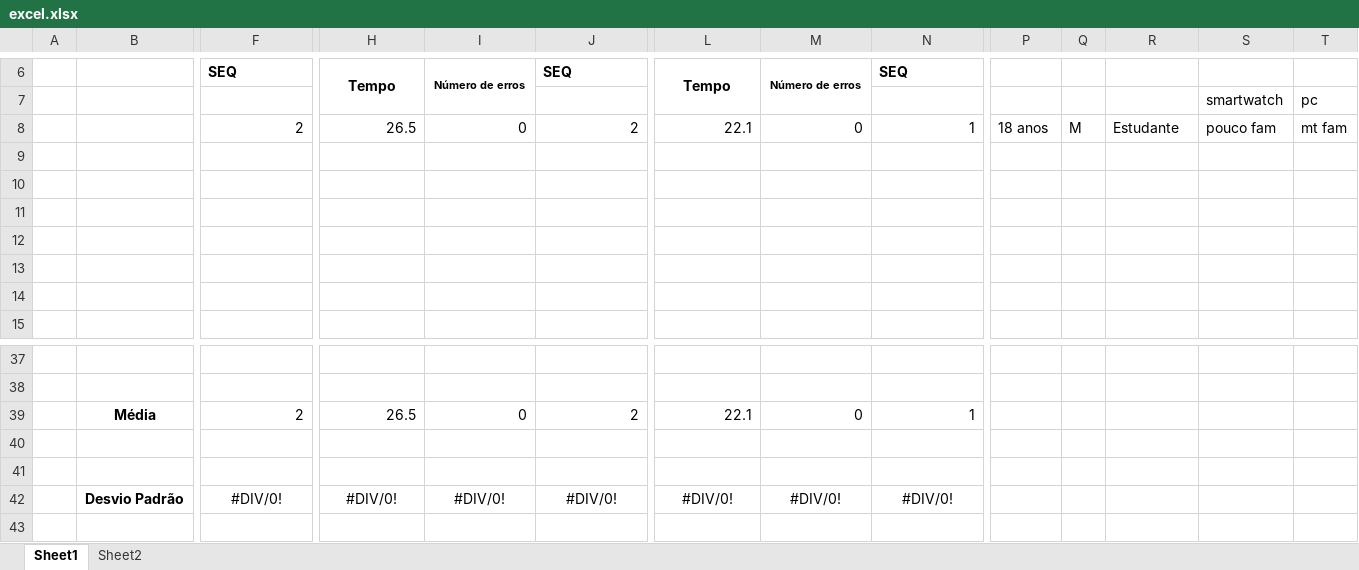
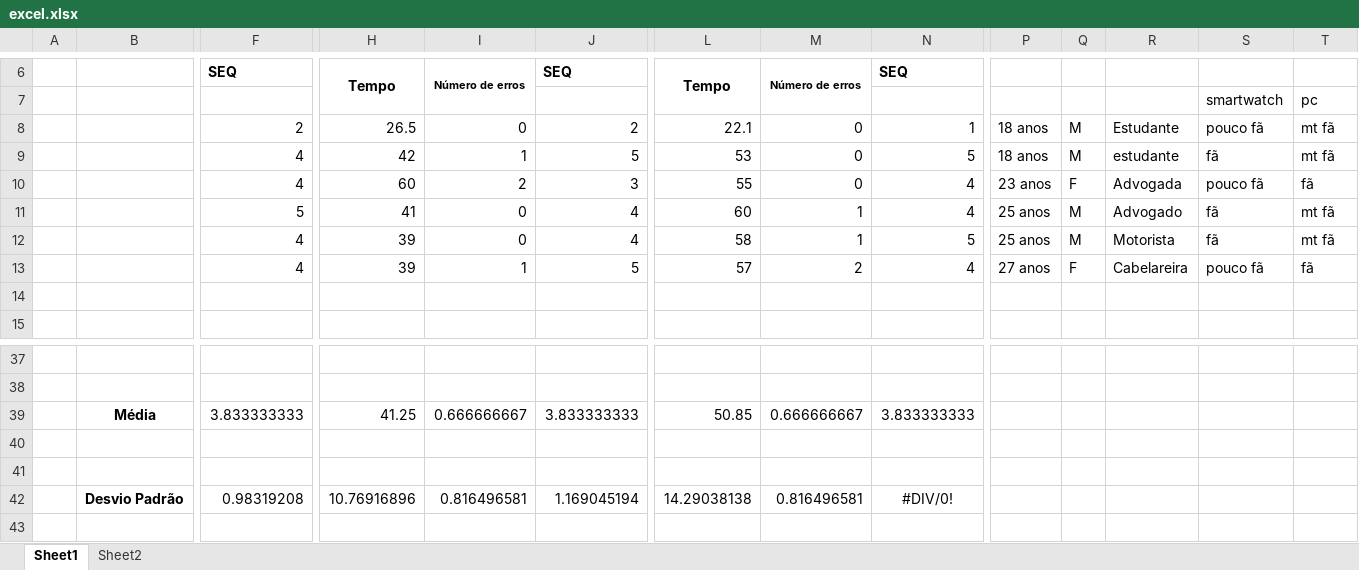
Before and after one commit to bvalente/IIPM, an Excel workbook: labs/lab13/excel.xlsx, sheet Sheet1, drawn as a sheet; only a part is shown, gaps mark what is left out; values as stored, in another font and other column widths than the file's, no borders; removed rows and columns are numbered as before the commit, all else as after; rows hold the shown columns only; the diff names each change by its address in the sheet, - before the commit and + after, or states it on an @@ line.

Commit message:
Add files via upload

```diff
--- a/labs/lab13/excel.xlsx (sheet Sheet1)
+++ b/labs/lab13/excel.xlsx (sheet Sheet1)
-S8: pouco fam
+S8: pouco fã
-T8: mt fam
+T8: mt fã
-row 9: (empty)
-row 10: (empty)
-row 11: (empty)
-row 12: (empty)
-row 13: (empty)
+row 9:  |  | 4 | 42 | 1 | 5 | 53 | 0 | 5 | 18 anos | M | estudante | fã | mt fã
+row 10:  |  | 4 | 60 | 2 | 3 | 55 | 0 | 4 | 23 anos | F | Advogada | pouco fã | fã
+row 11:  |  | 5 | 41 | 0 | 4 | 60 | 1 | 4 | 25 anos | M | Advogado | fã | mt fã
+row 12:  |  | 4 | 39 | 0 | 4 | 58 | 1 | 5 | 25 anos | M | Motorista | fã | mt fã
+row 13:  |  | 4 | 39 | 1 | 5 | 57 | 2 | 4 | 27 anos | F | Cabelareira | pouco fã | fã
-row 39:  | Média | 2 | 26.5 | 0 | 2 | 22.1 | 0 | 1
+row 39:  | Média | 3.833333333 | 41.25 | 0.666666667 | 3.833333333 | 50.85 | 0.666666667 | 3.833333333
-row 42:  | Desvio Padrão | #DIV/0! | #DIV/0! | #DIV/0! | #DIV/0! | #DIV/0! | #DIV/0! | #DIV/0!
+row 42:  | Desvio Padrão | 0.98319208 | 10.76916896 | 0.816496581 | 1.169045194 | 14.29038138 | 0.816496581 | #DIV/0!
```
